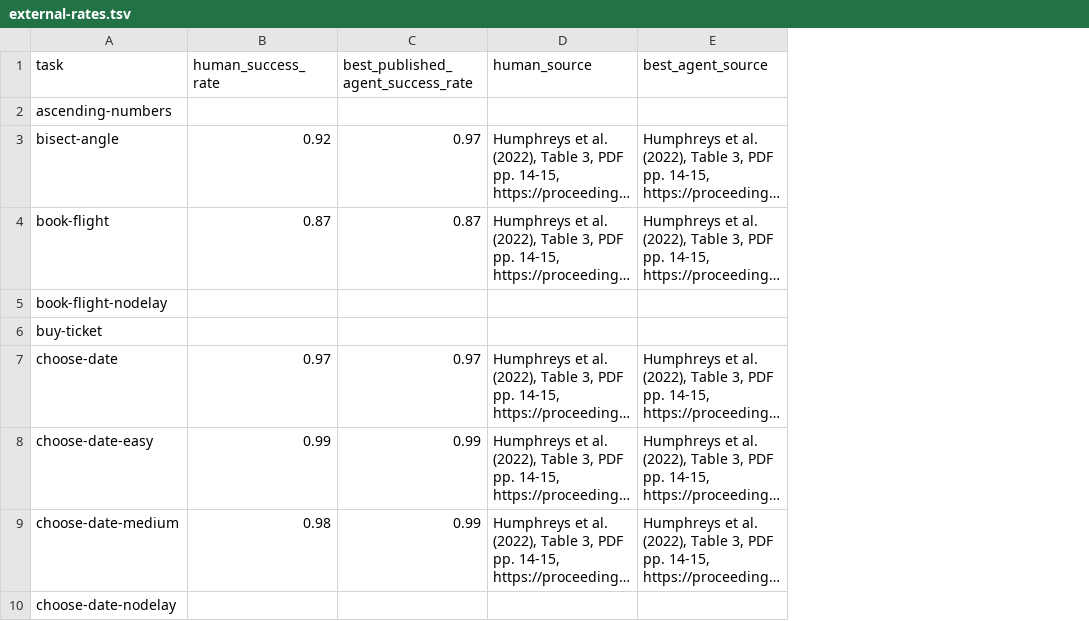
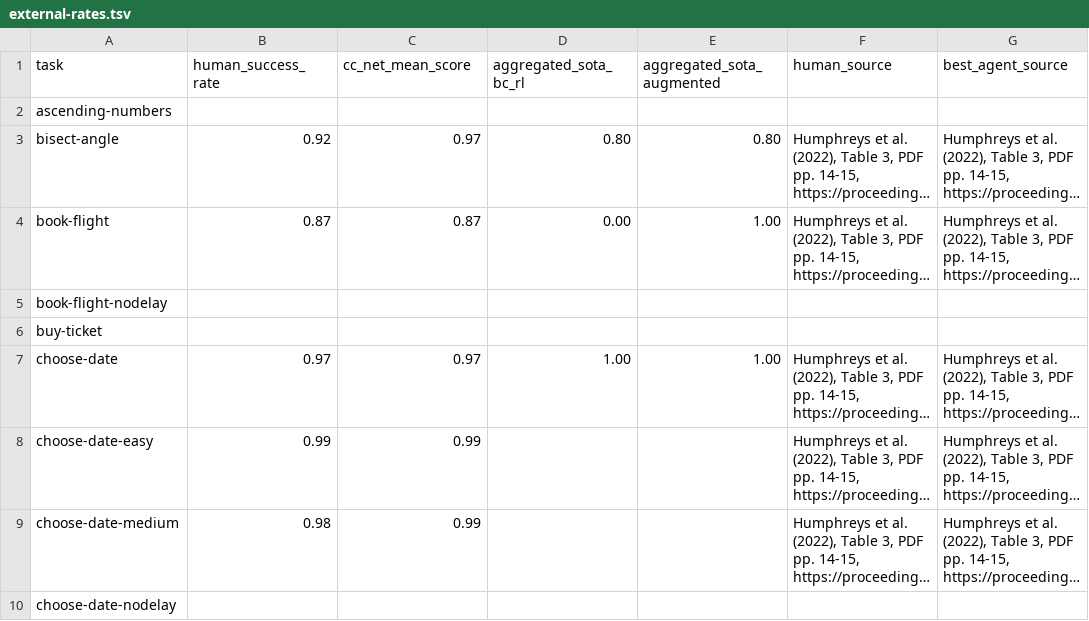
Before and after one commit to JYeswak/jev_playground, a TSV file: work/miniwob-jev/external-rates.tsv, drawn as a sheet; only a part is shown; long unchanged cells end in …; the diff names each change by its address in the sheet, - before the commit and + after, or states it on an @@ line.

Commit message:
[test] jev-nij5: add Table 3 aggregate rates

```diff
--- a/work/miniwob-jev/external-rates.tsv
+++ b/work/miniwob-jev/external-rates.tsv
+column D (aggregated_sota_bc_rl), rows 3-7: 0.80 | 0.00 |  |  | 1.00
+column E (aggregated_sota_augmented), rows 3-7: 0.80 | 1.00 |  |  | 1.00
-C1: best_published_agent_success_rate
+C1: cc_net_mean_score
```
Also changed, not shown: 1 other file.
